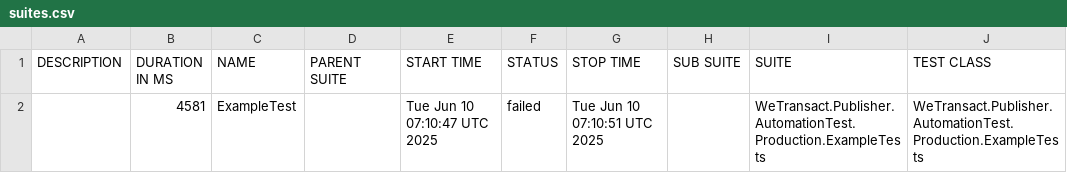
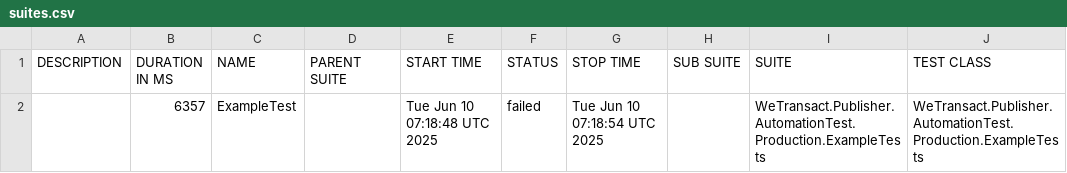
Before and after one commit to phatle1/Mai, a CSV file: data/suites.csv, drawn as a sheet; only a part is shown; the diff names each change by its address in the sheet, - before the commit and + after, or states it on an @@ line.

```diff
--- a/data/suites.csv
+++ b/data/suites.csv
-B2 (DURATION IN MS): 4581
+B2 (DURATION IN MS): 6357
-E2 (START TIME): Tue Jun 10 07:10:47 UTC 2025
+E2 (START TIME): Tue Jun 10 07:18:48 UTC 2025
-G2 (STOP TIME): Tue Jun 10 07:10:51 UTC 2025
+G2 (STOP TIME): Tue Jun 10 07:18:54 UTC 2025
```
Also changed, not shown: 16 other files.
